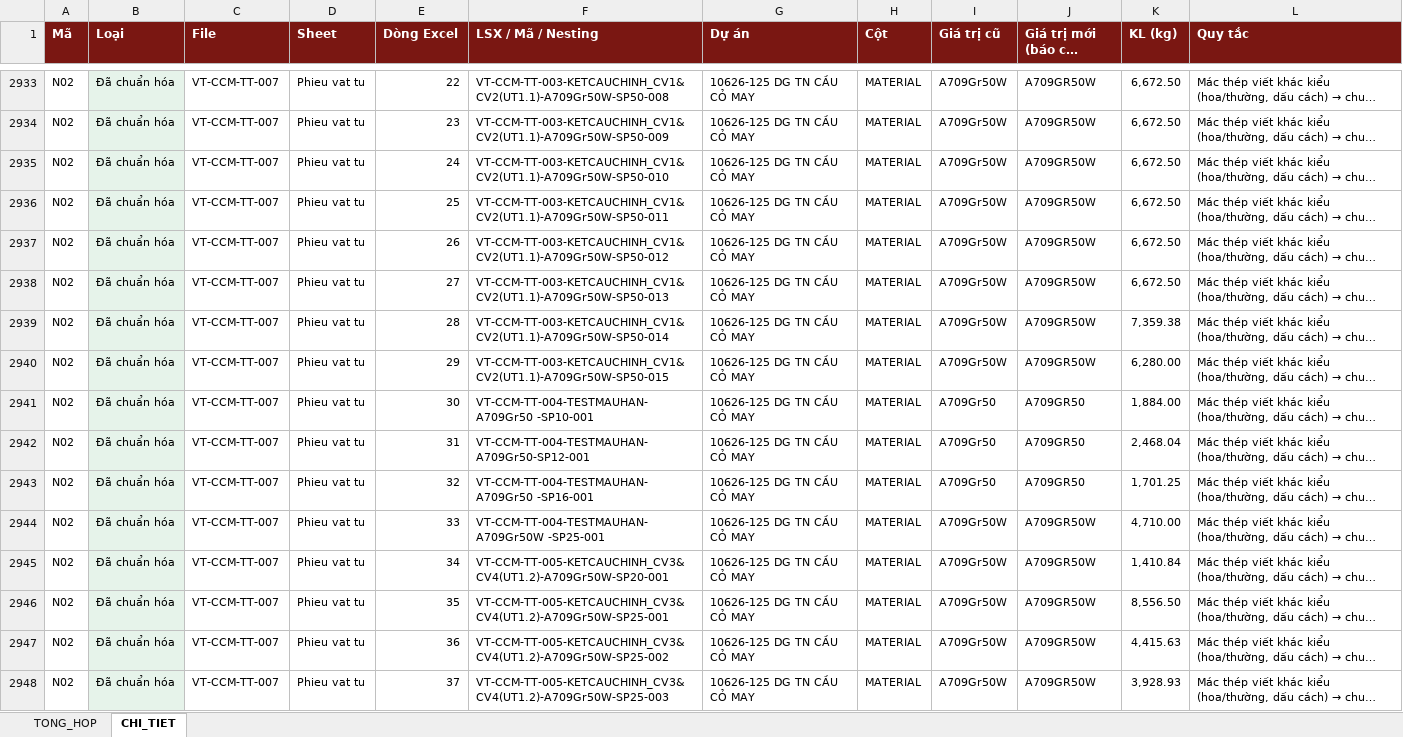
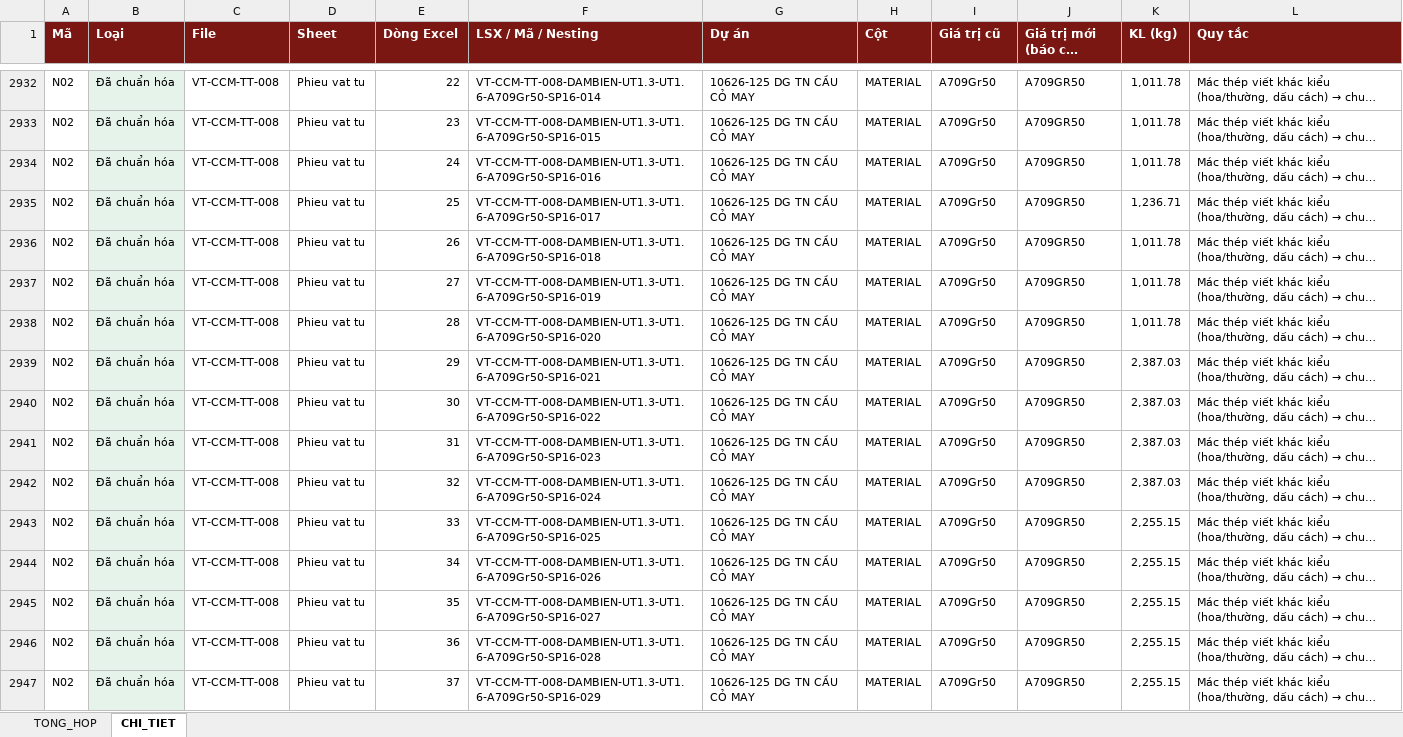
Before and after one commit to phucpt-hub/DDC-Shipyard, an Excel workbook: lich_su/2026-11-12/nhat_ky_lam_sach.xlsx, sheet CHI_TIET, drawn as a sheet; only a part is shown, gaps mark what is left out; long unchanged cells end in …; values as stored, in another font and other column widths than the file's, no borders; addresses are those after the commit; the diff covers the shown part only; the diff names each change by its address in the sheet, - before the commit and + after, or states it on an @@ line.

```diff
--- a/lich_su/2026-11-12/nhat_ky_lam_sach.xlsx (sheet CHI_TIET)
+++ b/lich_su/2026-11-12/nhat_ky_lam_sach.xlsx (sheet CHI_TIET)
-C2932:C2947 (File): VT-CCM-TT-007
+C2932:C2947 (File): VT-CCM-TT-008
-F2932 (LSX / Mã / Nesting): VT-CCM-TT-003-KETCAUCHINH_CV1&CV2(UT1.1)-A709Gr50W-SP50-008
+F2932 (LSX / Mã / Nesting): VT-CCM-TT-008-DAMBIEN-UT1.3-UT1.6-A709Gr50-SP16-014
-I2932:I2939 (Giá trị cũ): A709Gr50W
+I2932:I2939 (Giá trị cũ): A709Gr50
-J2932:J2939 (Giá trị mới (báo cáo dùng)): A709GR50W
+J2932:J2939 (Giá trị mới (báo cáo dùng)): A709GR50
-K2932:K2934 (KL (kg)): 6,672.50
+K2932:K2934 (KL (kg)): 1,011.78
-F2933 (LSX / Mã / Nesting): VT-CCM-TT-003-KETCAUCHINH_CV1&CV2(UT1.1)-A709Gr50W-SP50-009
+F2933 (LSX / Mã / Nesting): VT-CCM-TT-008-DAMBIEN-UT1.3-UT1.6-A709Gr50-SP16-015
-F2934 (LSX / Mã / Nesting): VT-CCM-TT-003-KETCAUCHINH_CV1&CV2(UT1.1)-A709Gr50W-SP50-010
+F2934 (LSX / Mã / Nesting): VT-CCM-TT-008-DAMBIEN-UT1.3-UT1.6-A709Gr50-SP16-016
-F2935 (LSX / Mã / Nesting): VT-CCM-TT-003-KETCAUCHINH_CV1&CV2(UT1.1)-A709Gr50W-SP50-011
+F2935 (LSX / Mã / Nesting): VT-CCM-TT-008-DAMBIEN-UT1.3-UT1.6-A709Gr50-SP16-017
-K2935 (KL (kg)): 6,672.50
+K2935 (KL (kg)): 1,236.71
-F2936 (LSX / Mã / Nesting): VT-CCM-TT-003-KETCAUCHINH_CV1&CV2(UT1.1)-A709Gr50W-SP50-012
+F2936 (LSX / Mã / Nesting): VT-CCM-TT-008-DAMBIEN-UT1.3-UT1.6-A709Gr50-SP16-018
-K2936:K2937 (KL (kg)): 6,672.50
+K2936:K2937 (KL (kg)): 1,011.78
-F2937 (LSX / Mã / Nesting): VT-CCM-TT-003-KETCAUCHINH_CV1&CV2(UT1.1)-A709Gr50W-SP50-013
+F2937 (LSX / Mã / Nesting): VT-CCM-TT-008-DAMBIEN-UT1.3-UT1.6-A709Gr50-SP16-019
-F2938 (LSX / Mã / Nesting): VT-CCM-TT-003-KETCAUCHINH_CV1&CV2(UT1.1)-A709Gr50W-SP50-014
+F2938 (LSX / Mã / Nesting): VT-CCM-TT-008-DAMBIEN-UT1.3-UT1.6-A709Gr50-SP16-020
-K2938 (KL (kg)): 7,359.38
+K2938 (KL (kg)): 1,011.78
-F2939 (LSX / Mã / Nesting): VT-CCM-TT-003-KETCAUCHINH_CV1&CV2(UT1.1)-A709Gr50W-SP50-015
+F2939 (LSX / Mã / Nesting): VT-CCM-TT-008-DAMBIEN-UT1.3-UT1.6-A709Gr50-SP16-021
-K2939 (KL (kg)): 6,280.00
+K2939 (KL (kg)): 2,387.03
-F2940 (LSX / Mã / Nesting): VT-CCM-TT-004-TESTMAUHAN-A709Gr50 -SP10-001
+F2940 (LSX / Mã / Nesting): VT-CCM-TT-008-DAMBIEN-UT1.3-UT1.6-A709Gr50-SP16-022
-K2940 (KL (kg)): 1,884.00
+K2940 (KL (kg)): 2,387.03
-F2941 (LSX / Mã / Nesting): VT-CCM-TT-004-TESTMAUHAN-A709Gr50-SP12-001
+F2941 (LSX / Mã / Nesting): VT-CCM-TT-008-DAMBIEN-UT1.3-UT1.6-A709Gr50-SP16-023
-K2941 (KL (kg)): 2,468.04
+K2941 (KL (kg)): 2,387.03
-F2942 (LSX / Mã / Nesting): VT-CCM-TT-004-TESTMAUHAN-A709Gr50 -SP16-001
+F2942 (LSX / Mã / Nesting): VT-CCM-TT-008-DAMBIEN-UT1.3-UT1.6-A709Gr50-SP16-024
-K2942 (KL (kg)): 1,701.25
+K2942 (KL (kg)): 2,387.03
-F2943 (LSX / Mã / Nesting): VT-CCM-TT-004-TESTMAUHAN-A709Gr50W -SP25-001
+F2943 (LSX / Mã / Nesting): VT-CCM-TT-008-DAMBIEN-UT1.3-UT1.6-A709Gr50-SP16-025
-I2943:I2947 (Giá trị cũ): A709Gr50W
+I2943:I2947 (Giá trị cũ): A709Gr50
-J2943:J2947 (Giá trị mới (báo cáo dùng)): A709GR50W
+J2943:J2947 (Giá trị mới (báo cáo dùng)): A709GR50
-K2943 (KL (kg)): 4,710.00
+K2943 (KL (kg)): 2,255.15
-F2944 (LSX / Mã / Nesting): VT-CCM-TT-005-KETCAUCHINH_CV3&CV4(UT1.2)-A709Gr50W-SP20-001
+F2944 (LSX / Mã / Nesting): VT-CCM-TT-008-DAMBIEN-UT1.3-UT1.6-A709Gr50-SP16-026
-K2944 (KL (kg)): 1,410.84
+K2944 (KL (kg)): 2,255.15
-F2945 (LSX / Mã / Nesting): VT-CCM-TT-005-KETCAUCHINH_CV3&CV4(UT1.2)-A709Gr50W-SP25-001
+F2945 (LSX / Mã / Nesting): VT-CCM-TT-008-DAMBIEN-UT1.3-UT1.6-A709Gr50-SP16-027
-K2945 (KL (kg)): 8,556.50
+K2945 (KL (kg)): 2,255.15
-F2946 (LSX / Mã / Nesting): VT-CCM-TT-005-KETCAUCHINH_CV3&CV4(UT1.2)-A709Gr50W-SP25-002
+F2946 (LSX / Mã / Nesting): VT-CCM-TT-008-DAMBIEN-UT1.3-UT1.6-A709Gr50-SP16-028
-K2946 (KL (kg)): 4,415.63
+K2946 (KL (kg)): 2,255.15
-F2947 (LSX / Mã / Nesting): VT-CCM-TT-005-KETCAUCHINH_CV3&CV4(UT1.2)-A709Gr50W-SP25-003
+F2947 (LSX / Mã / Nesting): VT-CCM-TT-008-DAMBIEN-UT1.3-UT1.6-A709Gr50-SP16-029
-K2947 (KL (kg)): 3,928.93
+K2947 (KL (kg)): 2,255.15
```
Also changed, not shown: 1 removed row and 305 edited cells elsewhere in this sheet, sheet TONG_HOP, nhat_ky_lam_sach.xlsx, 3 other files.
